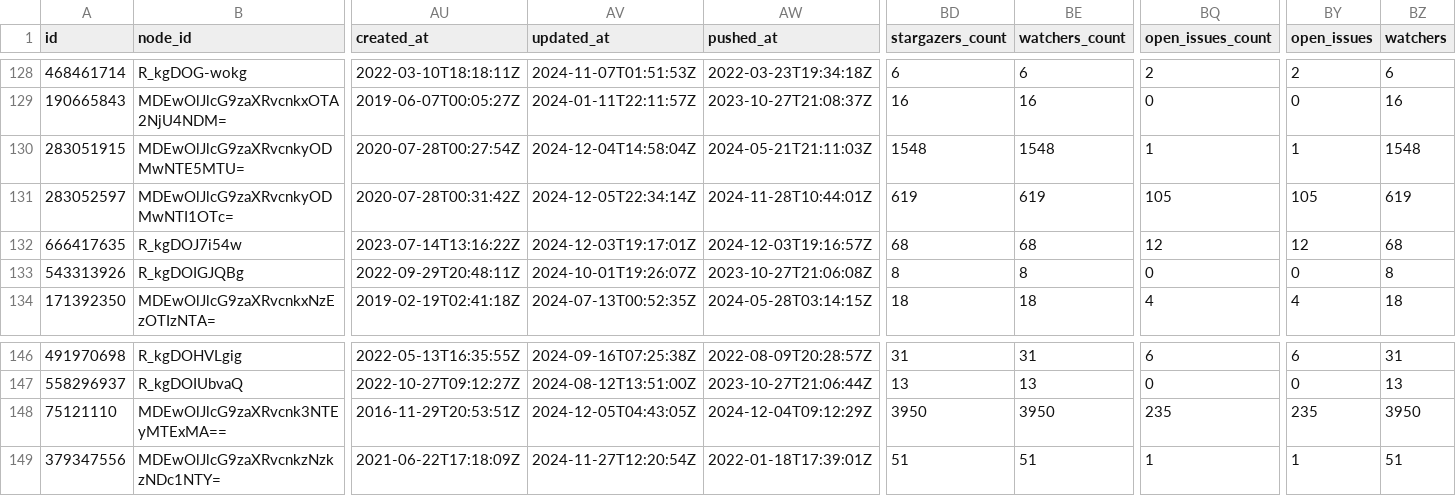
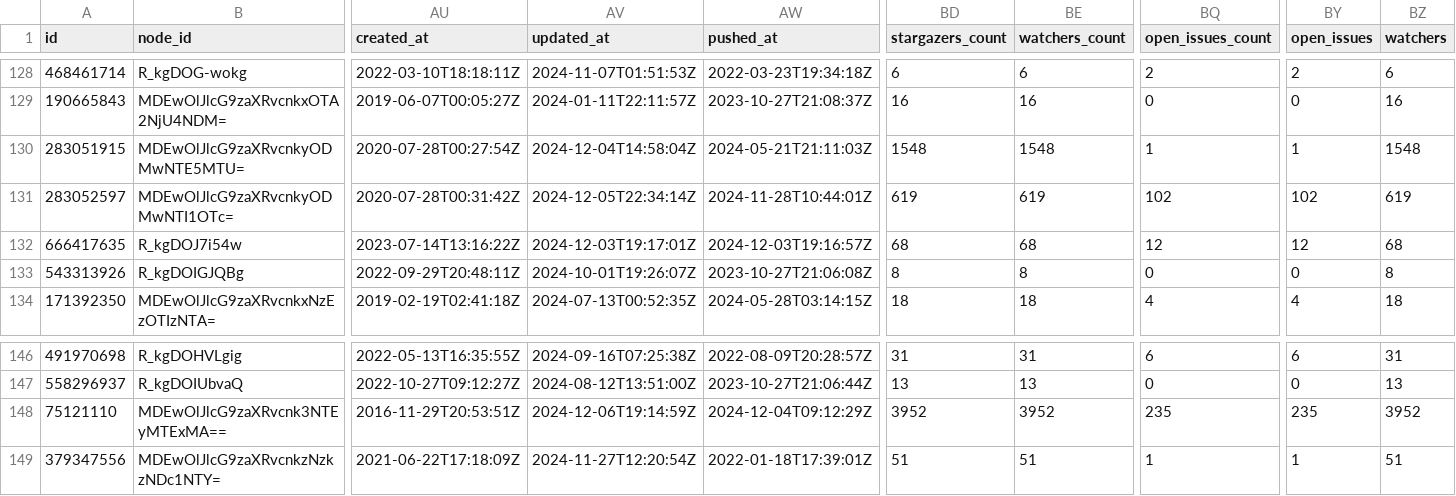
Before and after one commit to Sr-Serda/Amazon-Most-Used-Languages, a CSV file: repos_list.csv, drawn as a sheet; only a part is shown, gaps mark what is left out; the diff names each change by its address in the sheet, - before the commit and + after, or states it on an @@ line.

```diff
--- a/repos_list.csv
+++ b/repos_list.csv
-BQ131 (open_issues_count): 105
+BQ131 (open_issues_count): 102
-BY131 (open_issues): 105
+BY131 (open_issues): 102
-AV148 (updated_at): 2024-12-05T04:43:05Z
+AV148 (updated_at): 2024-12-06T19:14:59Z
-BD148 (stargazers_count): 3950
+BD148 (stargazers_count): 3952
-BE148 (watchers_count): 3950
+BE148 (watchers_count): 3952
-BZ148 (watchers): 3950
+BZ148 (watchers): 3952
```
Also changed, not shown: 4 other files.
